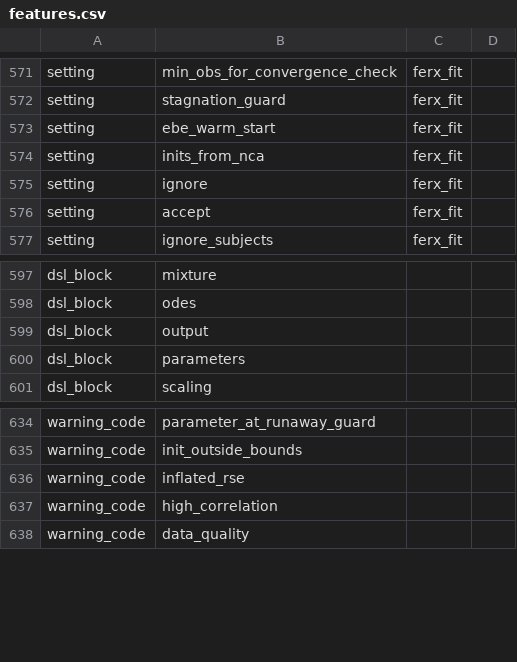
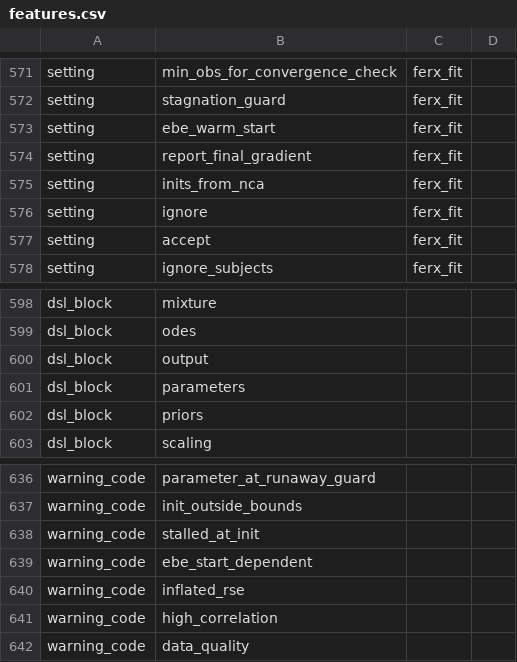
Before and after one commit to FeRx-NLME/ferx-book, a CSV file: tools/features.csv, drawn as a sheet; only a part is shown, gaps mark what is left out; the diff names each change by its address in the sheet, - before the commit and + after, or states it on an @@ line.

Commit message:
chore(pin): bump to ferx-r a961146 / ferx-core d66046e
ferx-r #377 bumped the lock to ferx-core d66046e3; ferx-r #376 fixed ?ferx_fit's [parameters] FIX docs.

Forcing change is ferx-core #1388 (closes #1377): a [parameters] line must be
consumed end to end, and a scale tag on a block is rejected with
E_BLOCK_VARIANCE_ONLY. ch16 taught that silent bug as an 'at this build'
callout; it is now ordinary content showing the refusal, the code and both
repairs.

_variables.yml carried a stale ferx_core_sha, so the previous inventory was
taken against the wrong engine revision and the [priors] DSL block was missing
from features.csv. Corrected, bringing four new rows to cover.

- ch16: (sd)-on-a-block callout replaced by ordinary content
- ch06: final_gradient for derivative-free fits, report_final_gradient, and the
  stalled_at_init / ebe_start_dependent warnings with working triggers
- ch05: the new ebe_start_dependent row in the NCA fit
- ch24: [priors] - inline prior() works from R, from_fit does not (ferx-r #379)
- ch25: regenerated; make-reference.R names an unmapped block

Self-review findings fixed in the same PR: guards so a chunk that stops
demonstrating its subject fails the render, and two corrected claims.

Verified: audit --strict 762/762, smoke 68/68, full render 26/26 with no errors
and no unresolved cross-references.

```diff
--- a/tools/features.csv
+++ b/tools/features.csv
+row 574: setting | report_final_gradient | ferx_fit
+row 602: dsl_block | priors
+row 638: warning_code | stalled_at_init
+row 639: warning_code | ebe_start_dependent
```
Also changed, not shown: tools/example-status.csv, tools/homes.csv, 11 other files.
